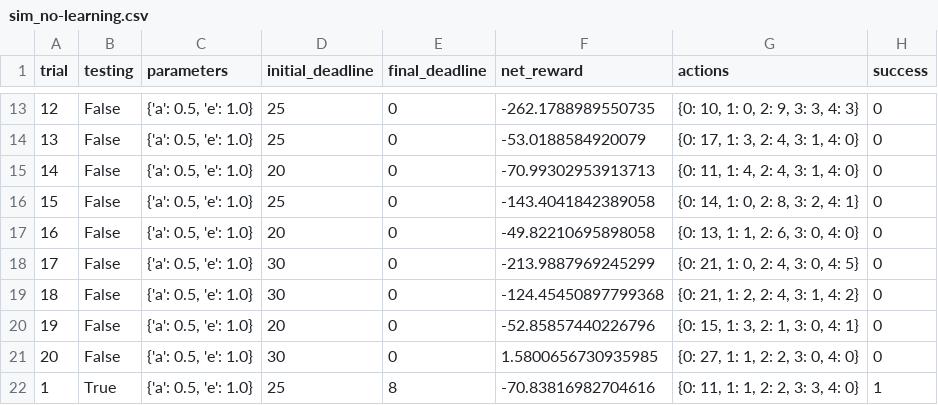
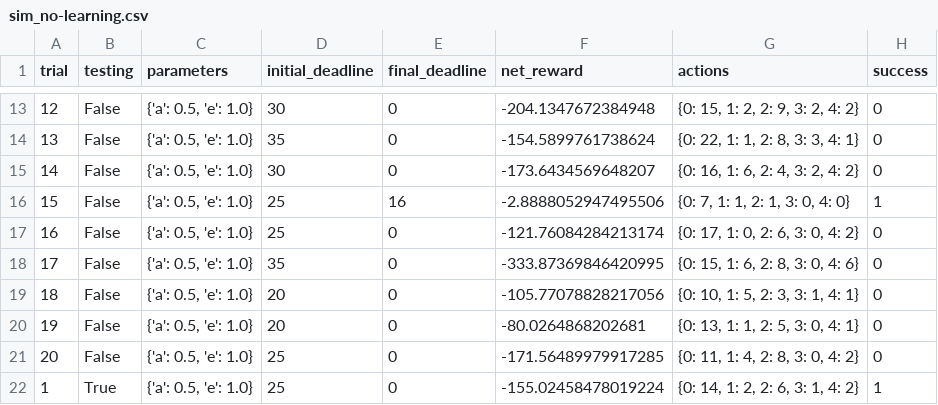
Before and after one commit to RedChueng/smartcab_master, a CSV file: logs/sim_no-learning.csv, drawn as a sheet; only a part is shown, gaps mark what is left out; the diff covers the shown part only.

```diff
--- a/logs/sim_no-learning.csv
+++ b/logs/sim_no-learning.csv
@@ -13,10 +13,10 @@ trial,testing,parameters,initial_deadline,final_deadline,net_reward,actions,succ
-12,False,"{'a': 0.5, 'e': 1.0}",25,0,-262.1788989550735,"{0: 10, 1: 0, 2: 9, 3: 3, 4: 3}",0
-13,False,"{'a': 0.5, 'e': 1.0}",25,0,-53.0188584920079,"{0: 17, 1: 3, 2: 4, 3: 1, 4: 0}",0
-14,False,"{'a': 0.5, 'e': 1.0}",20,0,-70.99302953913713,"{0: 11, 1: 4, 2: 4, 3: 1, 4: 0}",0
-15,False,"{'a': 0.5, 'e': 1.0}",25,0,-143.4041842389058,"{0: 14, 1: 0, 2: 8, 3: 2, 4: 1}",0
-16,False,"{'a': 0.5, 'e': 1.0}",20,0,-49.82210695898058,"{0: 13, 1: 1, 2: 6, 3: 0, 4: 0}",0
-17,False,"{'a': 0.5, 'e': 1.0}",30,0,-213.9887969245299,"{0: 21, 1: 0, 2: 4, 3: 0, 4: 5}",0
-18,False,"{'a': 0.5, 'e': 1.0}",30,0,-124.45450897799368,"{0: 21, 1: 2, 2: 4, 3: 1, 4: 2}",0
-19,False,"{'a': 0.5, 'e': 1.0}",20,0,-52.85857440226796,"{0: 15, 1: 3, 2: 1, 3: 0, 4: 1}",0
-20,False,"{'a': 0.5, 'e': 1.0}",30,0,1.5800656730935985,"{0: 27, 1: 1, 2: 2, 3: 0, 4: 0}",0
-1,True,"{'a': 0.5, 'e': 1.0}",25,8,-70.83816982704616,"{0: 11, 1: 1, 2: 2, 3: 3, 4: 0}",1
+12,False,"{'a': 0.5, 'e': 1.0}",30,0,-204.1347672384948,"{0: 15, 1: 2, 2: 9, 3: 2, 4: 2}",0
+13,False,"{'a': 0.5, 'e': 1.0}",35,0,-154.5899761738624,"{0: 22, 1: 1, 2: 8, 3: 3, 4: 1}",0
+14,False,"{'a': 0.5, 'e': 1.0}",30,0,-173.6434569648207,"{0: 16, 1: 6, 2: 4, 3: 2, 4: 2}",0
+15,False,"{'a': 0.5, 'e': 1.0}",25,16,-2.8888052947495506,"{0: 7, 1: 1, 2: 1, 3: 0, 4: 0}",1
+16,False,"{'a': 0.5, 'e': 1.0}",25,0,-121.76084284213174,"{0: 17, 1: 0, 2: 6, 3: 0, 4: 2}",0
+17,False,"{'a': 0.5, 'e': 1.0}",35,0,-333.87369846420995,"{0: 15, 1: 6, 2: 8, 3: 0, 4: 6}",0
+18,False,"{'a': 0.5, 'e': 1.0}",20,0,-105.77078828217056,"{0: 10, 1: 5, 2: 3, 3: 1, 4: 1}",0
+19,False,"{'a': 0.5, 'e': 1.0}",20,0,-80.0264868202681,"{0: 13, 1: 1, 2: 5, 3: 0, 4: 1}",0
+20,False,"{'a': 0.5, 'e': 1.0}",25,0,-171.56489979917285,"{0: 11, 1: 4, 2: 8, 3: 0, 4: 2}",0
+1,True,"{'a': 0.5, 'e': 1.0}",25,0,-155.02458478019224,"{0: 14, 1: 2, 2: 6, 3: 1, 4: 2}",1
```
Also changed, not shown: 59 edited cells elsewhere in this file, 4 other files.
